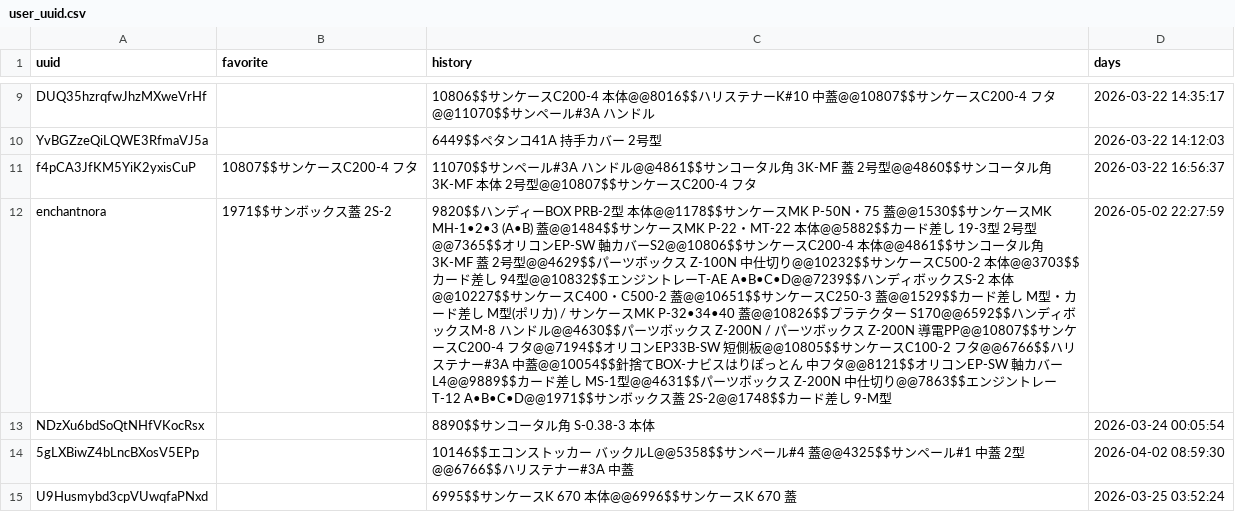
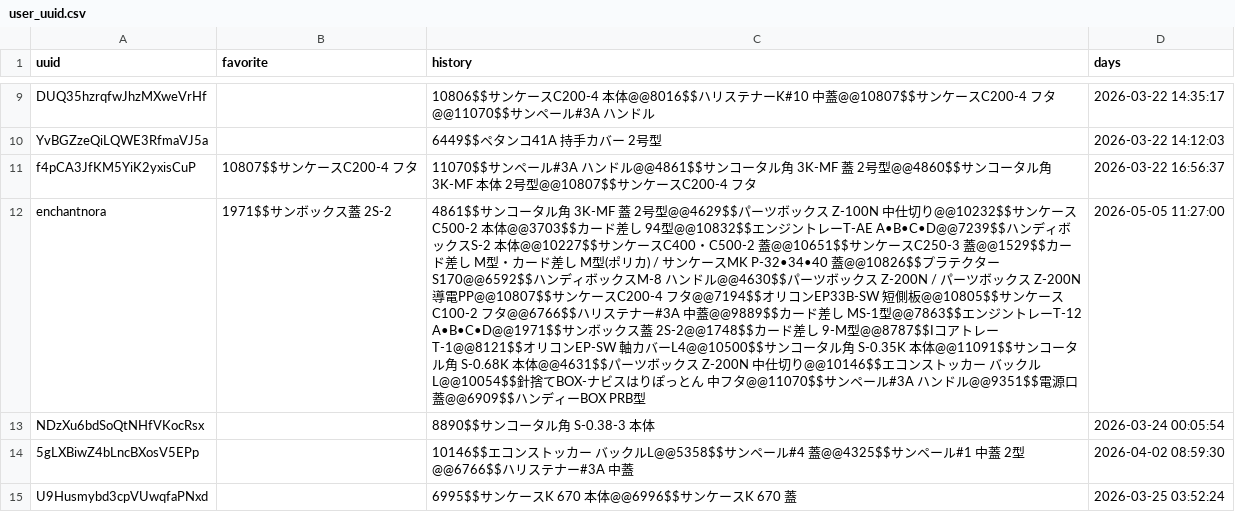
Before and after one commit to enchantnora/api, a CSV file: csv/user_uuid.csv, drawn as a sheet; only a part is shown, gaps mark what is left out; the diff covers the shown part only; the diff names each change by its address in the sheet, - before the commit and + after, or states it on an @@ line.

```diff
--- a/csv/user_uuid.csv
+++ b/csv/user_uuid.csv
-C12 (history): 9820$$ハンディーBOX PRB-2型 本体@@1178$$サンケースMK P-50N・75 蓋@@1530$$サンケースMK MH-1•2•3 (A•B) 蓋@@1484$$サンケースMK P-22・MT-22 本体@@5882$$カード差し 19-3型 2号型@@7365$$オリコンEP-SW 軸カバーS2@@10806$$サンケースC200-4 本体@@4861$$サンコータル角 3K-MF 蓋 2号型@@4629$$パーツボックス Z-100N 中仕切り@@10232$$サンケースC500-2 本体@@3703$$カード差し 94型@@10832$$エンジントレーT-AE A•B•C•D@@7239$$ハンディボックスS-2 本体@@10227$$サンケースC400・C500-2 蓋@@10651$$サンケースC250-3 蓋@@1529$$カード差し M型・カード差し M型(ポリカ) / サンケースMK P-32•34•40 蓋@@10826$$プラテクター S170@@6592$$ハンディボックスM-8 ハンドル@@4630$$パーツボックス Z-200N / パーツボックス Z-200N 導電PP@@10807$$サンケースC200-4 フタ@@7194$$オリコンEP33B-SW 短側板@@10805$$サンケースC100-2 フタ@@6766$$ハリステナー#3A 中蓋@@10054$$針捨てBOX-ナビスはりぽっとん 中フタ@@8121$$オリコンEP-SW 軸カバーL4@@9889$$カード差し MS-1型@@4631$$パーツボックス Z-200N 中仕切り@@7863$$エンジントレーT-12 A•B•C•D@@1971$$サンボックス蓋 2S-2@@1748$$カード差し 9-M型
+C12 (history): 4861$$サンコータル角 3K-MF 蓋 2号型@@4629$$パーツボックス Z-100N 中仕切り@@10232$$サンケースC500-2 本体@@3703$$カード差し 94型@@10832$$エンジントレーT-AE A•B•C•D@@7239$$ハンディボックスS-2 本体@@10227$$サンケースC400・C500-2 蓋@@10651$$サンケースC250-3 蓋@@1529$$カード差し M型・カード差し M型(ポリカ) / サンケースMK P-32•34•40 蓋@@10826$$プラテクター S170@@6592$$ハンディボックスM-8 ハンドル@@4630$$パーツボックス Z-200N / パーツボックス Z-200N 導電PP@@10807$$サンケースC200-4 フタ@@7194$$オリコンEP33B-SW 短側板@@10805$$サンケースC100-2 フタ@@6766$$ハリステナー#3A 中蓋@@9889$$カード差し MS-1型@@7863$$エンジントレーT-12 A•B•C•D@@1971$$サンボックス蓋 2S-2@@1748$$カード差し 9-M型@@8787$$Iコアトレー T-1@@8121$$オリコンEP-SW 軸カバーL4@@10500$$サンコータル角 S-0.35K 本体@@11091$$サンコータル角 S-0.68K 本体@@4631$$パーツボックス Z-200N 中仕切り@@10146$$エコンストッカー バックルL@@10054$$針捨てBOX-ナビスはりぽっとん 中フタ@@11070$$サンペール#3A ハンドル@@9351$$電源口蓋@@6909$$ハンディーBOX PRB型
-D12 (days): 2026-05-02 22:27:59
+D12 (days): 2026-05-05 11:27:00
```
Also changed, not shown: 1 added row and 8 edited cells elsewhere in this file, csv/memo.csv, shift/shift.csv, 5 other files.
